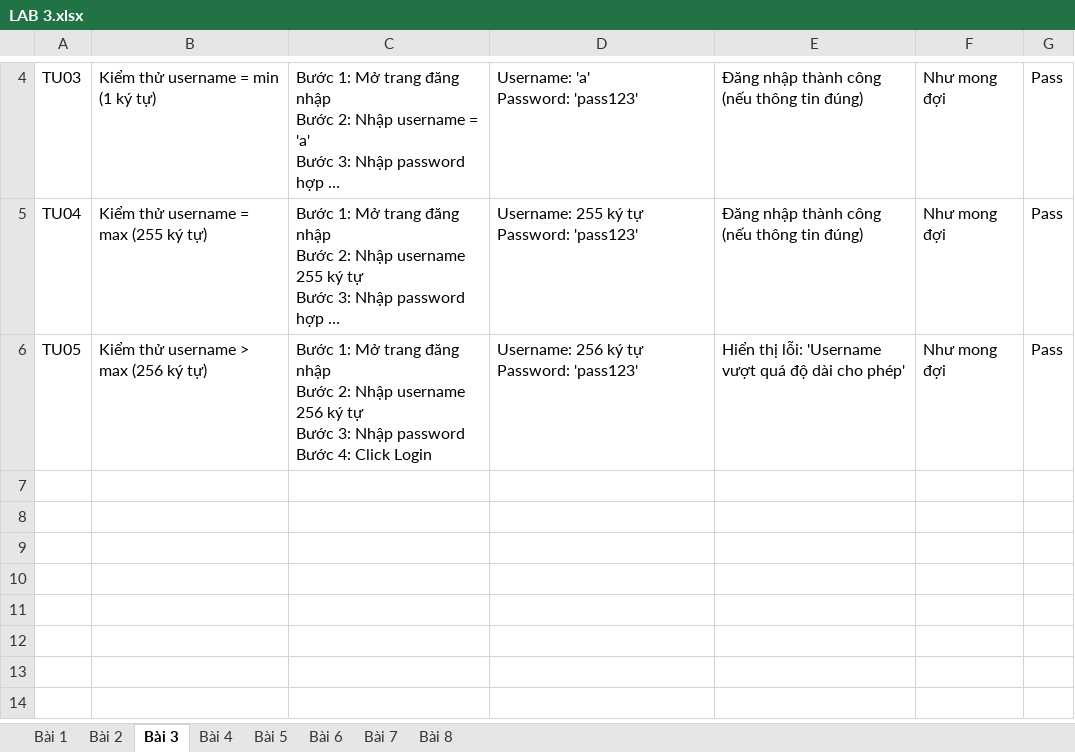
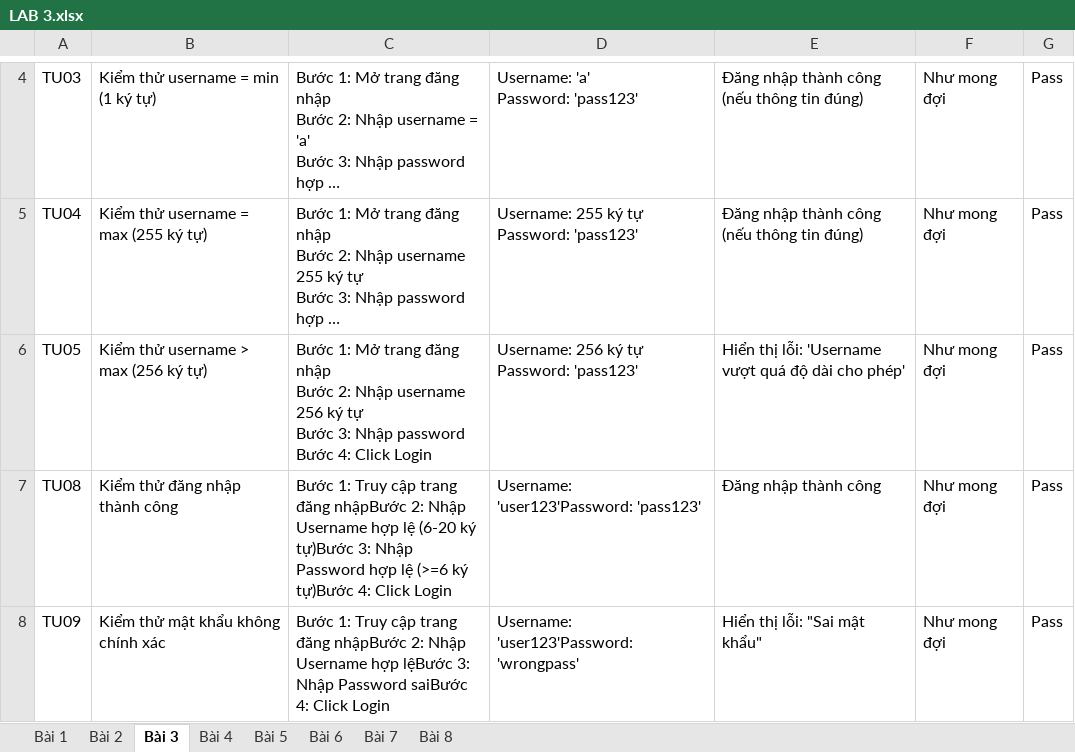
Before and after one commit to dangkhoa18052004/DangVanKhoa, an Excel workbook: TESTER/LAB 3.xlsx, sheet Bài 3, drawn as a sheet; only a part is shown, gaps mark what is left out; long unchanged cells end in …; values as stored, in another font and other column widths than the file's, no borders; the diff names each change by its address in the sheet, - before the commit and + after, or states it on an @@ line.

```diff
--- a/TESTER/LAB 3.xlsx (sheet Bài 3)
+++ b/TESTER/LAB 3.xlsx (sheet Bài 3)
+row 7: TU08 | Kiểm thử đăng nhập thành công | Bước 1: Truy cập trang đăng nhậpBước 2: Nhập Username hợp lệ (6-20 ký tự)Bước 3: Nhập Password hợp lệ (>=6 ký tự)Bước 4: Click Login | Username: 'user123'Password: 'pass123' | Đăng nhập thành công | Như mong đợi | Pass
+row 8: TU09 | Kiểm thử mật khẩu không chính xác | Bước 1: Truy cập trang đăng nhậpBước 2: Nhập Username hợp lệBước 3: Nhập Password saiBước 4: Click Login | Username: 'user123'Password: 'wrongpass' | Hiển thị lỗi: "Sai mật khẩu" | Như mong đợi | Pass
```
Also changed, not shown: sheet Bài 7, sheet Bài 5, sheet Bài 4, sheet Bài 2.
